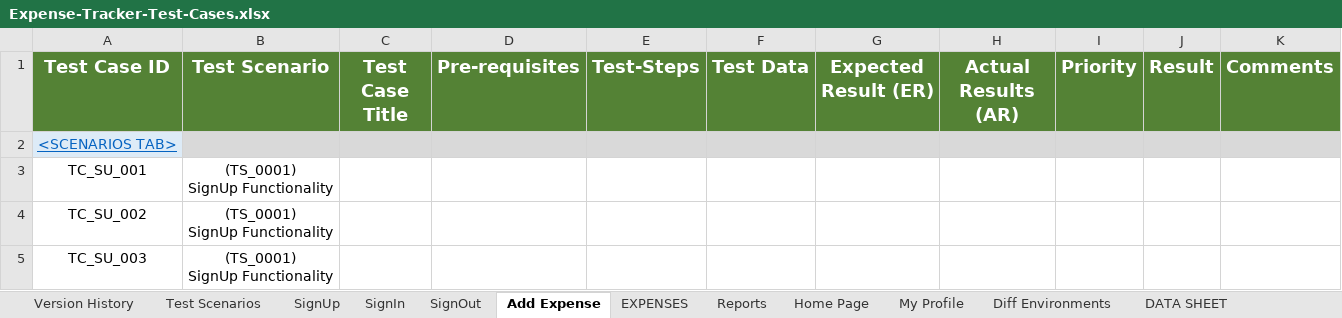
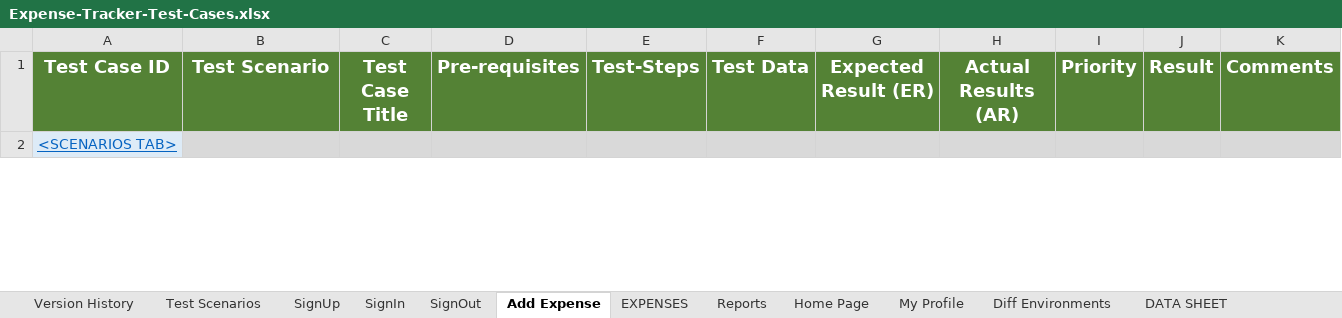
Before and after one commit to orensrauch/solveqa-expense-tracker, an Excel workbook: doc/Expense-Tracker-Test-Cases.xlsx, sheet Add Expense, drawn as a sheet; only a part is shown; values as stored, in another font and other column widths than the file's, no borders; removed rows and columns are numbered as before the commit, all else as after; ↵ is a line break in a cell; the diff covers the shown part only; the diff names each change by its address in the sheet, - before the commit and + after, or states it on an @@ line.

```diff
--- a/doc/Expense-Tracker-Test-Cases.xlsx (sheet Add Expense)
+++ b/doc/Expense-Tracker-Test-Cases.xlsx (sheet Add Expense)
-row 3: TC_SU_001 | (TS_0001) ↵ SignUp Functionality
-row 4: TC_SU_002 | (TS_0001) ↵ SignUp Functionality
-row 5: TC_SU_003 | (TS_0001) ↵ SignUp Functionality
```
Also changed, not shown: 9 added rows elsewhere in this sheet, sheet SignIn, sheet SignOut, sheet Home Page, sheet EXPENSES, sheet Reports, sheet My Profile, 3 more sheets, doc/Expense-Tracker-FRS-functional requirement specification.xlsx, 4 other files.
